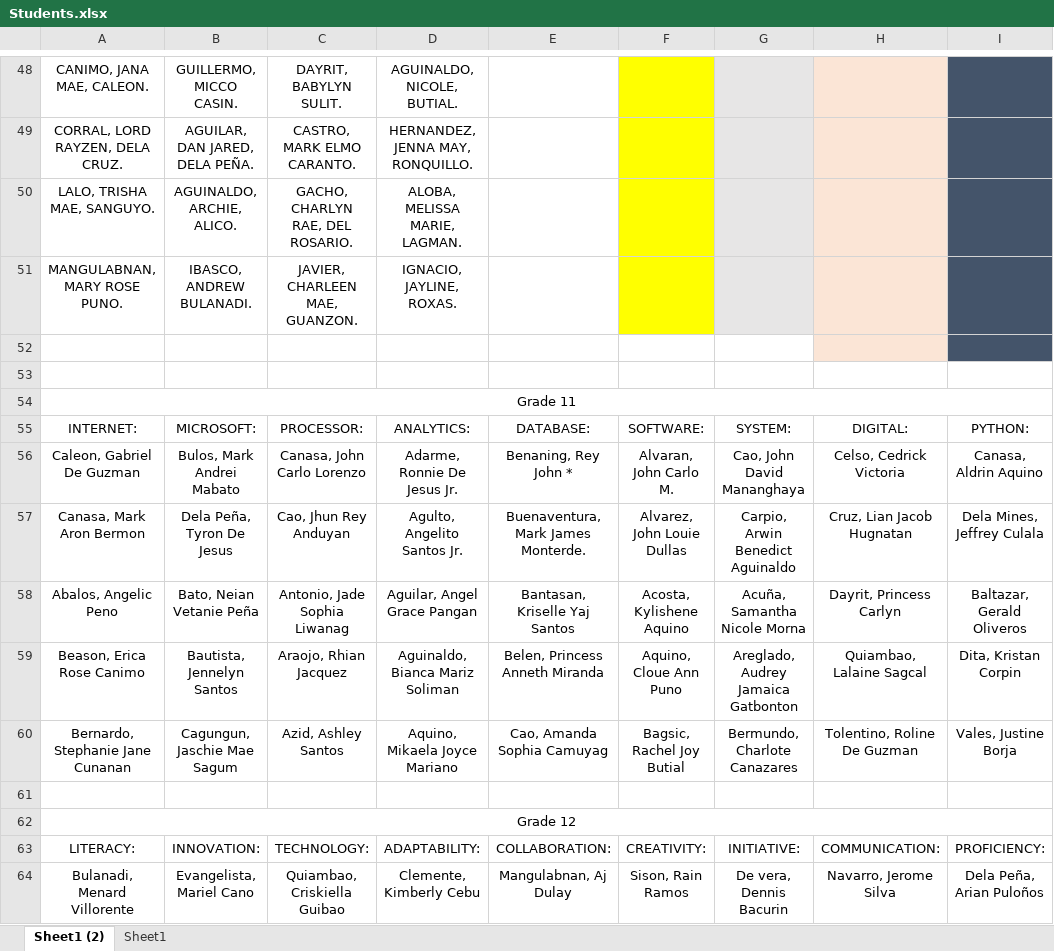
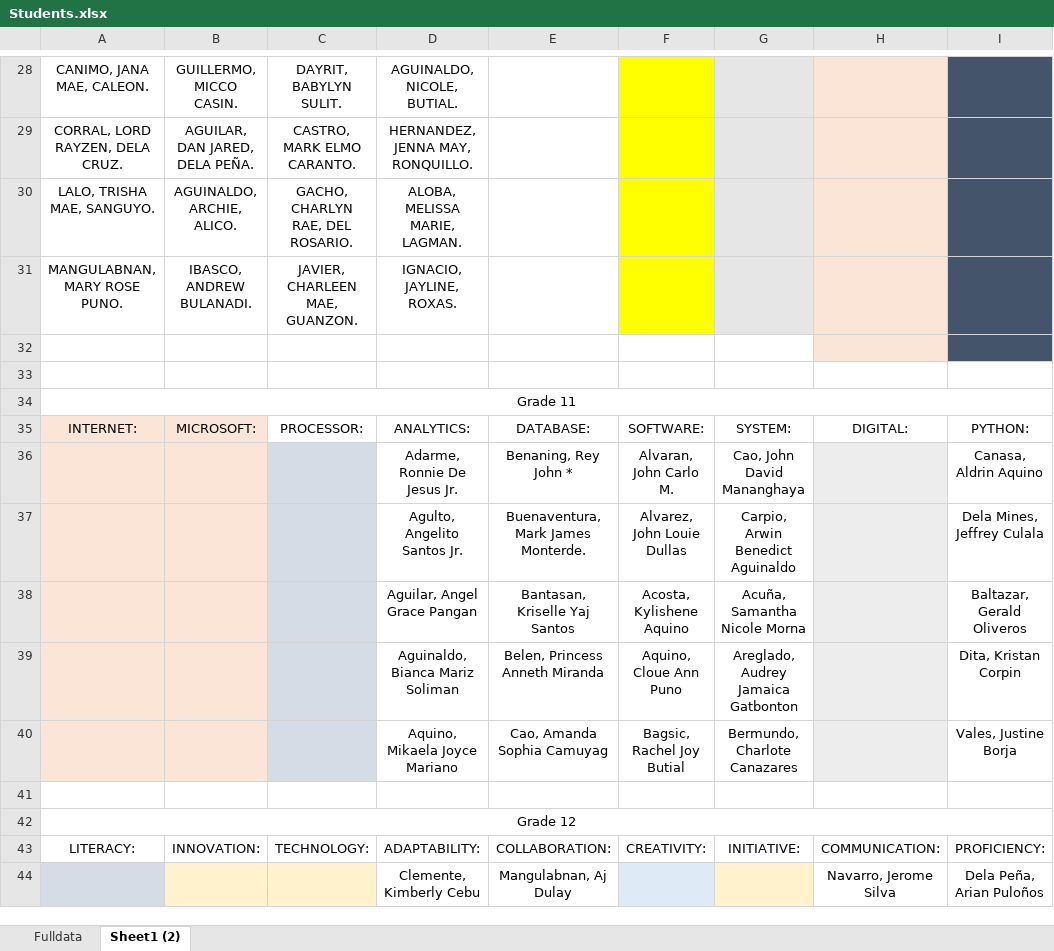
Before and after one commit to DevCedricEscribel/BahaypareNHS, an Excel workbook: dump/Students.xlsx, sheet Sheet1 (2), drawn as a sheet; only a part is shown, gaps mark what is left out; values as stored, in another font and other column widths than the file's, no borders; addresses are those after the commit; the diff covers the shown part only; the diff names each change by its address in the sheet, - before the commit and + after, or states it on an @@ line.

```diff
--- a/dump/Students.xlsx (sheet Sheet1 (2))
+++ b/dump/Students.xlsx (sheet Sheet1 (2))
-sheet tab: Sheet1
+sheet tab: Fulldata
@@ sheet tab order changed: Fulldata | Sheet1 (2) @@
-A35:B40 fill: none
+A35:B40 fill: #FBE5D6
-A36: Caleon, Gabriel De Guzman
+A36: (empty)
-B36: Bulos, Mark Andrei Mabato
+B36: (empty)
-C36: Canasa, John Carlo Lorenzo
+C36: (empty)
-C36:C40 fill: none
+C36:C40 fill: #D6DCE5
-H36: Celso, Cedrick Victoria
+H36: (empty)
-H36:H40 fill: none
+H36:H40 fill: #EDEDED
-A37: Canasa, Mark Aron Bermon
+A37: (empty)
-B37: Dela Peña, Tyron De Jesus
+B37: (empty)
-C37: Cao, Jhun Rey Anduyan
+C37: (empty)
-H37: Cruz, Lian Jacob Hugnatan
+H37: (empty)
-A38: Abalos, Angelic Peno
+A38: (empty)
-B38: Bato, Neian Vetanie Peña
+B38: (empty)
-C38: Antonio, Jade Sophia Liwanag
+C38: (empty)
-H38: Dayrit, Princess Carlyn
+H38: (empty)
-A39: Beason, Erica Rose Canimo
+A39: (empty)
-B39: Bautista, Jennelyn Santos
+B39: (empty)
-C39: Araojo, Rhian Jacquez
+C39: (empty)
-H39: Quiambao, Lalaine Sagcal
+H39: (empty)
-A40: Bernardo, Stephanie Jane Cunanan
+A40: (empty)
-B40: Cagungun, Jaschie Mae Sagum
+B40: (empty)
-C40: Azid, Ashley Santos
+C40: (empty)
-H40: Tolentino, Roline De Guzman
+H40: (empty)
-A44: Bulanadi, Menard Villorente
+A44: (empty)
-A44 fill: none
+A44 fill: #D6DCE5
-B44: Evangelista, Mariel Cano
+B44: (empty)
-B44:C44 fill: none
+B44:C44 fill: #FFF2CC
-C44: Quiambao, Criskiella Guibao
+C44: (empty)
-F44: Sison, Rain Ramos
+F44: (empty)
-F44 fill: none
+F44 fill: #DEEBF7
-G44: De vera, Dennis Bacurin
+G44: (empty)
-G44 fill: none
+G44 fill: #FFF2CC
```
Also changed, not shown: 20 removed rows, 20 edited cells and cell formats elsewhere in this sheet, 2 other files.
